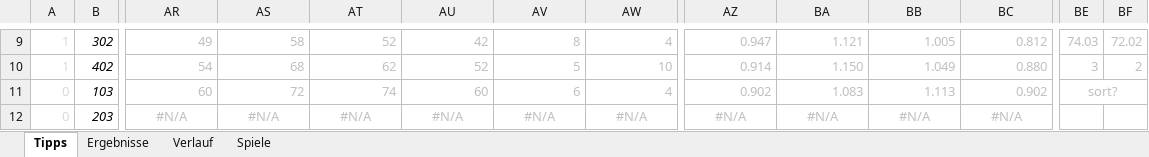
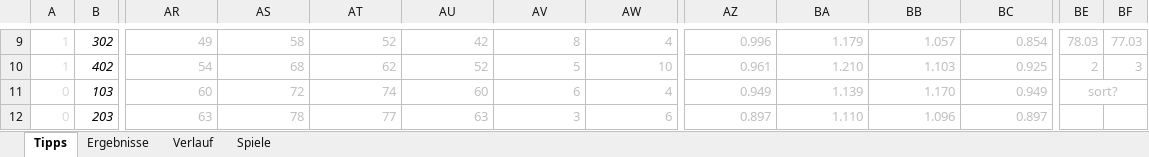
Before and after one commit to BurkyVIE/NFL_Tipps, an Excel workbook: 2023_tipp.xlsx, sheet Tipps, drawn as a sheet; only a part is shown, gaps mark what is left out; values as stored, in another font and other column widths than the file's, no borders; conditional formats not drawn; the diff covers the shown part only; the diff names each change by its address in the sheet, - before the commit and + after, or states it on an @@ line.

```diff
--- a/2023_tipp.xlsx (sheet Tipps)
+++ b/2023_tipp.xlsx (sheet Tipps)
-AZ9: 0.947
+AZ9: 0.996
-BA9: 1.121
+BA9: 1.179
-BB9: 1.005
+BB9: 1.057
-BC9: 0.812
+BC9: 0.854
-BE9: 74.03
+BE9: 78.03
-BF9: 72.02
+BF9: 77.03
-AZ10: 0.914
+AZ10: 0.961
-BA10: 1.150
+BA10: 1.210
-BB10: 1.049
+BB10: 1.103
-BC10: 0.880
+BC10: 0.925
-BE10: 3
+BE10: 2
-BF10: 2
+BF10: 3
-AZ11: 0.902
+AZ11: 0.949
-BA11: 1.083
+BA11: 1.139
-BB11: 1.113
+BB11: 1.170
-BC11: 0.902
+BC11: 0.949
-AR12: #N/A
+AR12: 63
-AR12:BC12 alignment: center
+AR12:BC12 alignment: right
-AS12: #N/A
+AS12: 78
-AT12: #N/A
+AT12: 77
-AU12: #N/A
+AU12: 63
-AV12: #N/A
+AV12: 3
-AW12: #N/A
+AW12: 6
-AZ12: #N/A
+AZ12: 0.897
-BA12: #N/A
+BA12: 1.110
-BB12: #N/A
+BB12: 1.096
-BC12: #N/A
+BC12: 0.897
```
Also changed, not shown: 66 edited cells and cell formats elsewhere in this sheet, sheet Ergebnisse, charts or pictures.
